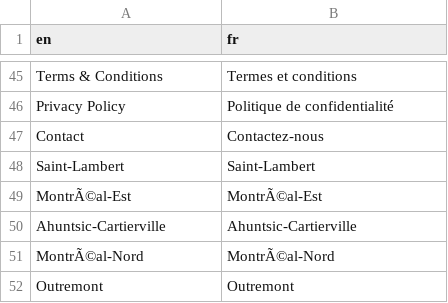
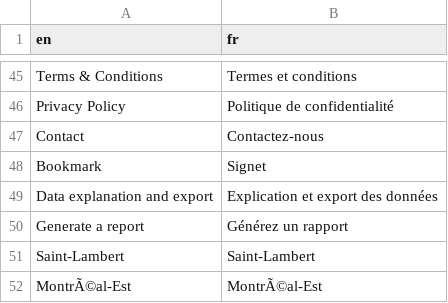
Before and after one commit to Curbcut/curbcut-montreal, a CSV file: dev/translation/csv/ui_and_misc_translated.csv, drawn as a sheet; only a part is shown, gaps mark what is left out; the shorter side is filled out with more unchanged rows; the diff names each change by its address in the sheet, - before the commit and + after, or states it on an @@ line.

Commit message:
translation and place explorer tweaks
Merge branch 'main' of https://github.com/MSSI-urban/Sus

# Conflicts:
#	R/m_place_explorer.R

```diff
--- a/dev/translation/csv/ui_and_misc_translated.csv
+++ b/dev/translation/csv/ui_and_misc_translated.csv
+row 48: Bookmark | Signet
+row 49: Data explanation and export | Explication et export des données
+row 50: Generate a report | Générez un rapport
```
Also changed, not shown: 8 other files.
